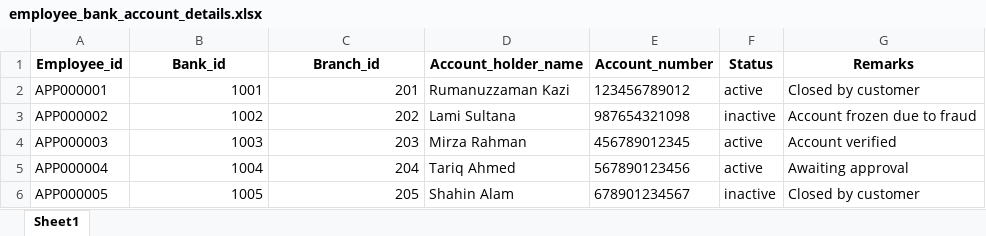
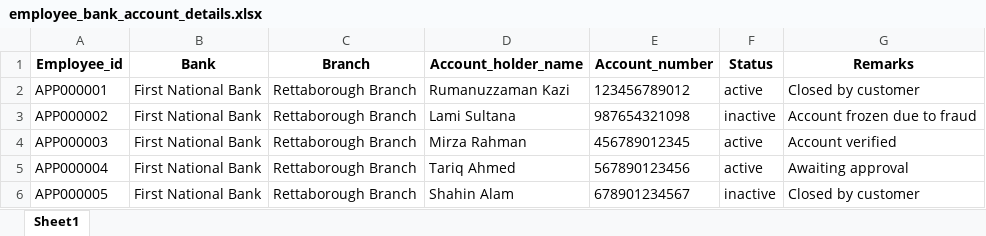
Before and after one commit to innovity-Technologies-Inc/hris, an Excel workbook: public/assets/excel/employee_bank_account_details.xlsx, sheet Sheet1, drawn as a sheet; values as stored, in another font and other column widths than the file's, no borders; the diff names each change by its address in the sheet, - before the commit and + after, or states it on an @@ line.

Commit message:
Bank Accounts Import

```diff
--- a/public/assets/excel/employee_bank_account_details.xlsx (sheet Sheet1)
+++ b/public/assets/excel/employee_bank_account_details.xlsx (sheet Sheet1)
-B1: Bank_id
+B1: Bank
-C1: Branch_id
+C1: Branch
-B2 (Bank): 1001
+B2 (Bank): First National Bank
-C2 (Branch): 201
+C2 (Branch): Rettaborough Branch
-B3 (Bank): 1002
+B3 (Bank): First National Bank
-C3 (Branch): 202
+C3 (Branch): Rettaborough Branch
-B4 (Bank): 1003
+B4 (Bank): First National Bank
-C4 (Branch): 203
+C4 (Branch): Rettaborough Branch
-B5 (Bank): 1004
+B5 (Bank): First National Bank
-C5 (Branch): 204
+C5 (Branch): Rettaborough Branch
-B6 (Bank): 1005
+B6 (Bank): First National Bank
-C6 (Branch): 205
+C6 (Branch): Rettaborough Branch
```
Also changed, not shown: 1 other file.
